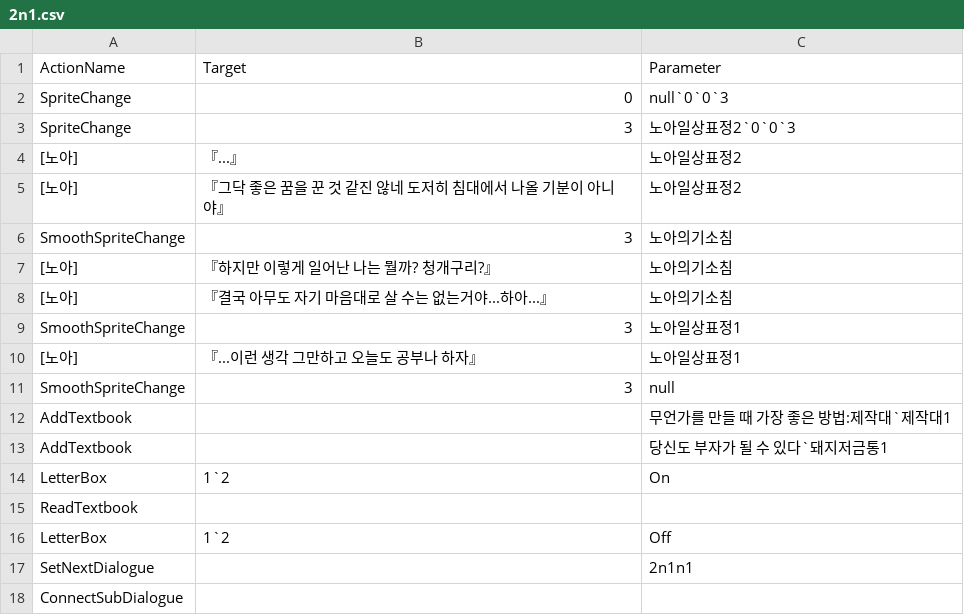
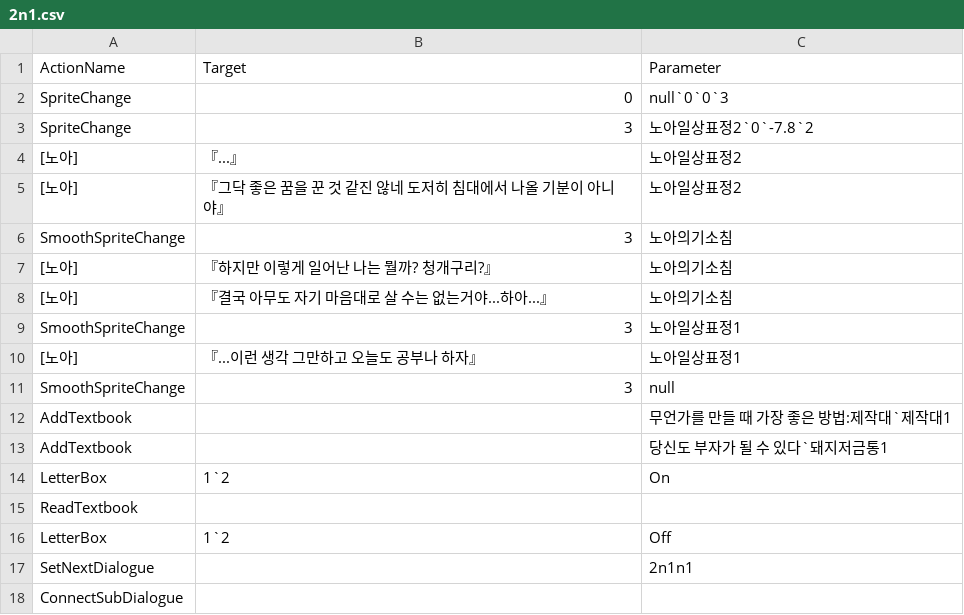
Before and after one commit to leehamin-miku/Mermaid-on-the-isle, a CSV file: MermaidProject/Assets/Resources/VN_DB/2n1.csv, drawn as a sheet.

```diff
--- a/MermaidProject/Assets/Resources/VN_DB/2n1.csv
+++ b/MermaidProject/Assets/Resources/VN_DB/2n1.csv
@@ -2,3 +2,3 @@
 SpriteChange,0,null`0`0`3
-SpriteChange,3,노아일상표정2`0`0`3
+SpriteChange,3,노아일상표정2`0`-7.8`2
 [노아],『...』,노아일상표정2
```
Also changed, not shown: MermaidProject/Assets/Resources/VN_DB/2n2.csv.
